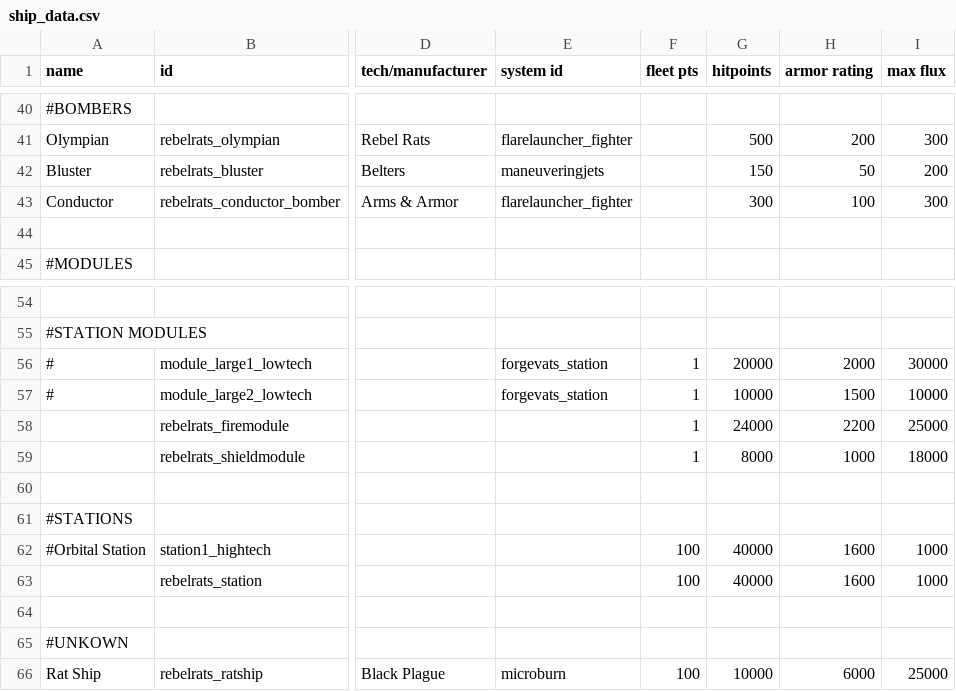
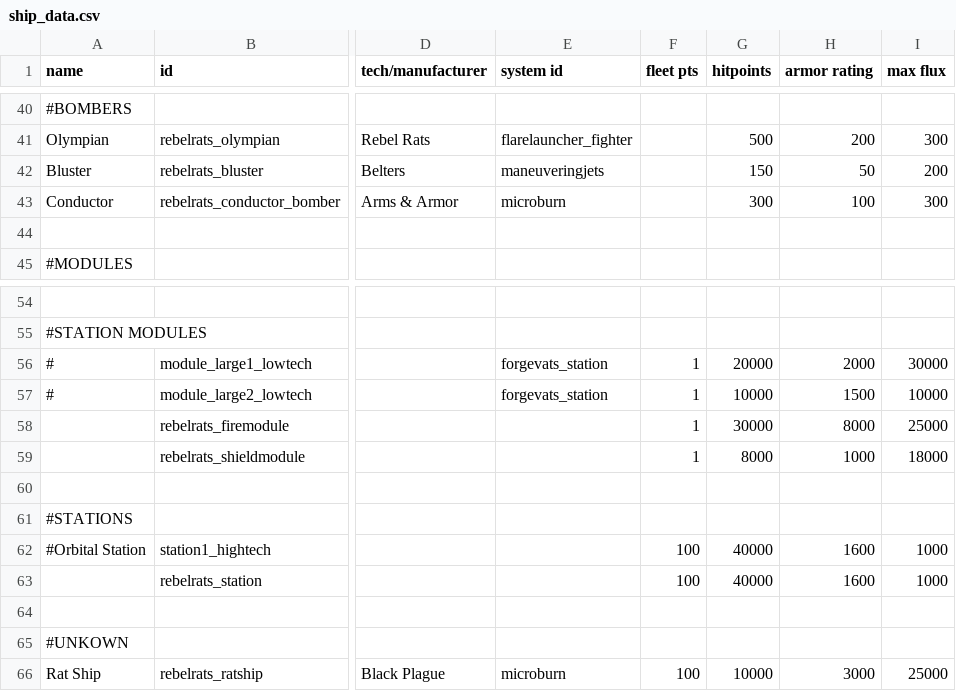
Before and after one commit to masterraven19/Rebel-Rats, a CSV file: data/hulls/ship_data.csv, drawn as a sheet; only a part is shown, gaps mark what is left out; the diff names each change by its address in the sheet, - before the commit and + after, or states it on an @@ line.

```diff
--- a/data/hulls/ship_data.csv
+++ b/data/hulls/ship_data.csv
-E43 (system id): flarelauncher_fighter
+E43 (system id): microburn
-G58 (hitpoints): 24000
+G58 (hitpoints): 30000
-H58 (armor rating): 2200
+H58 (armor rating): 8000
-H66 (armor rating): 6000
+H66 (armor rating): 3000
```
Also changed, not shown: data/hulls/wing_data.csv, data/shipsystems/ship_systems.csv, 4 other files.
